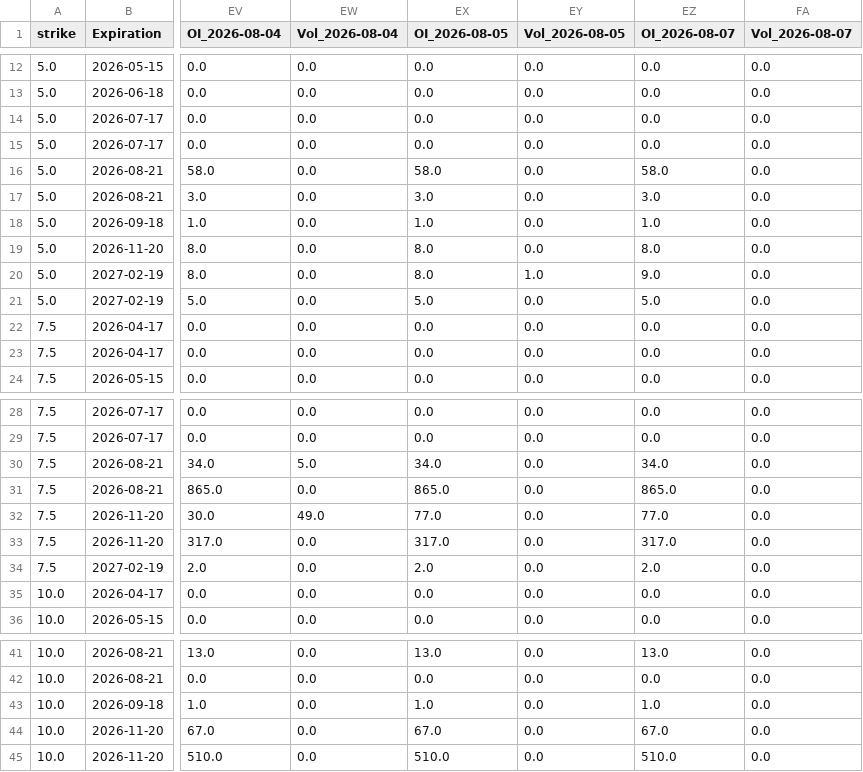
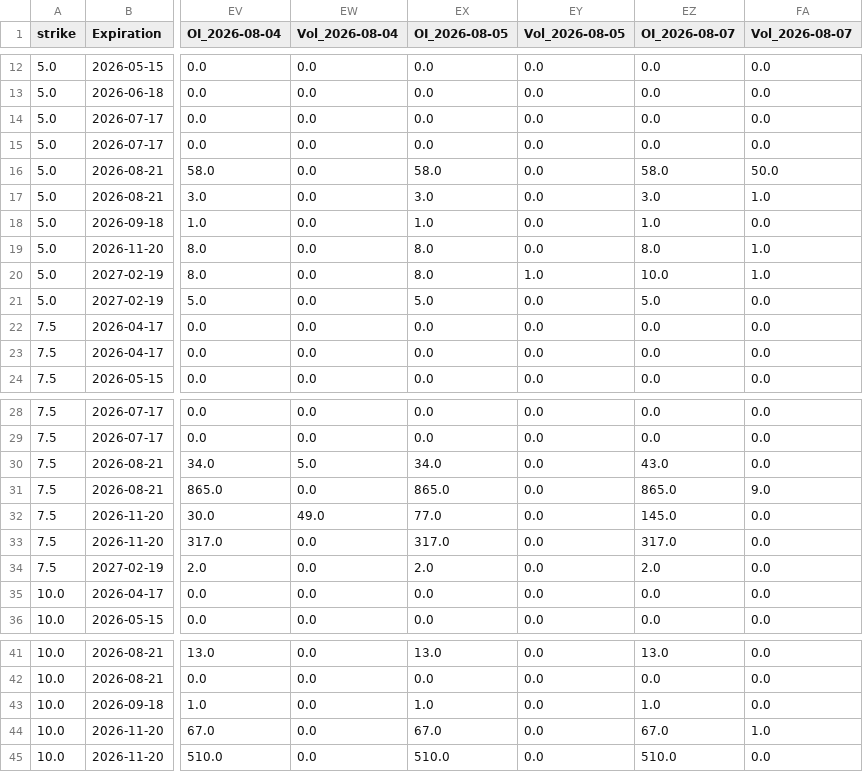
Before and after one commit to alondudi1/arko_derivatives_data_collection_bot, a CSV file: ARKO_OI_Tracker.csv, drawn as a sheet; only a part is shown, gaps mark what is left out; the diff names each change by its address in the sheet, - before the commit and + after, or states it on an @@ line.

```diff
--- a/ARKO_OI_Tracker.csv
+++ b/ARKO_OI_Tracker.csv
-FA16 (Vol_2026-08-07): 0.0
+FA16 (Vol_2026-08-07): 50.0
-FA17 (Vol_2026-08-07): 0.0
+FA17 (Vol_2026-08-07): 1.0
-FA19:FA20 (Vol_2026-08-07): 0.0
+FA19:FA20 (Vol_2026-08-07): 1.0
-EZ20 (OI_2026-08-07): 9.0
+EZ20 (OI_2026-08-07): 10.0
-EZ30 (OI_2026-08-07): 34.0
+EZ30 (OI_2026-08-07): 43.0
-FA31 (Vol_2026-08-07): 0.0
+FA31 (Vol_2026-08-07): 9.0
-EZ32 (OI_2026-08-07): 77.0
+EZ32 (OI_2026-08-07): 145.0
-FA44 (Vol_2026-08-07): 0.0
+FA44 (Vol_2026-08-07): 1.0
```
